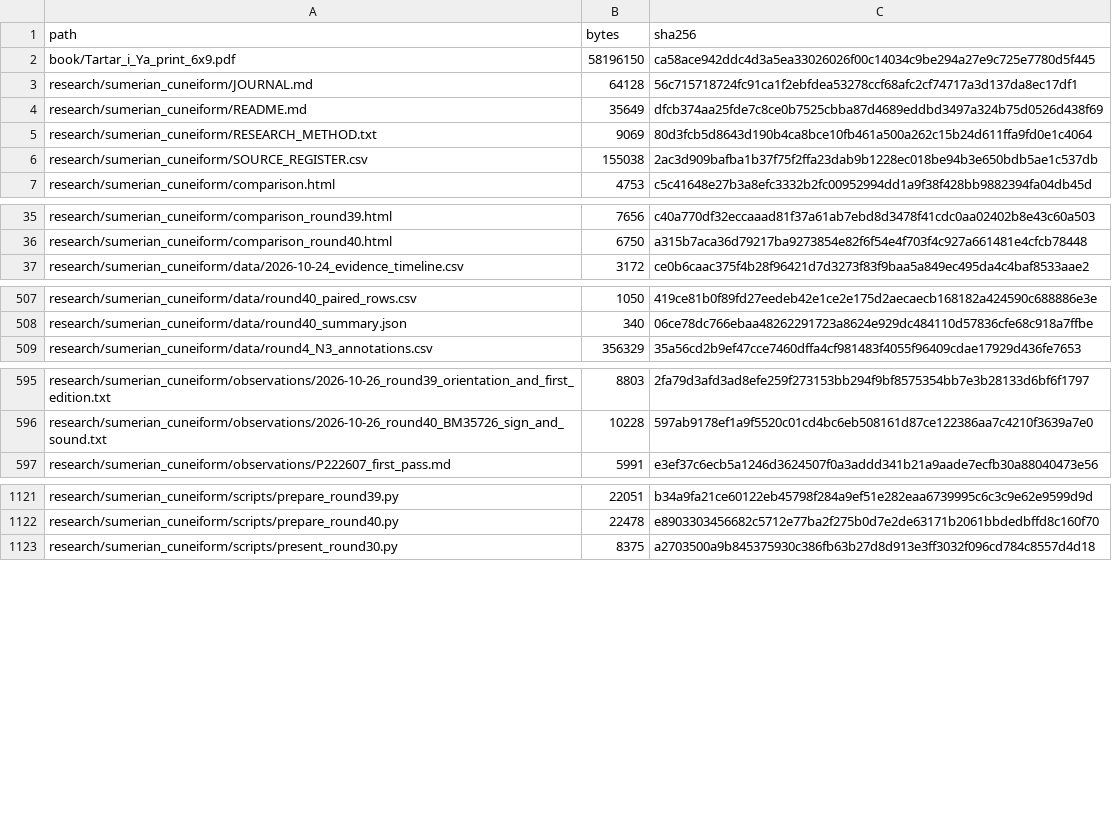
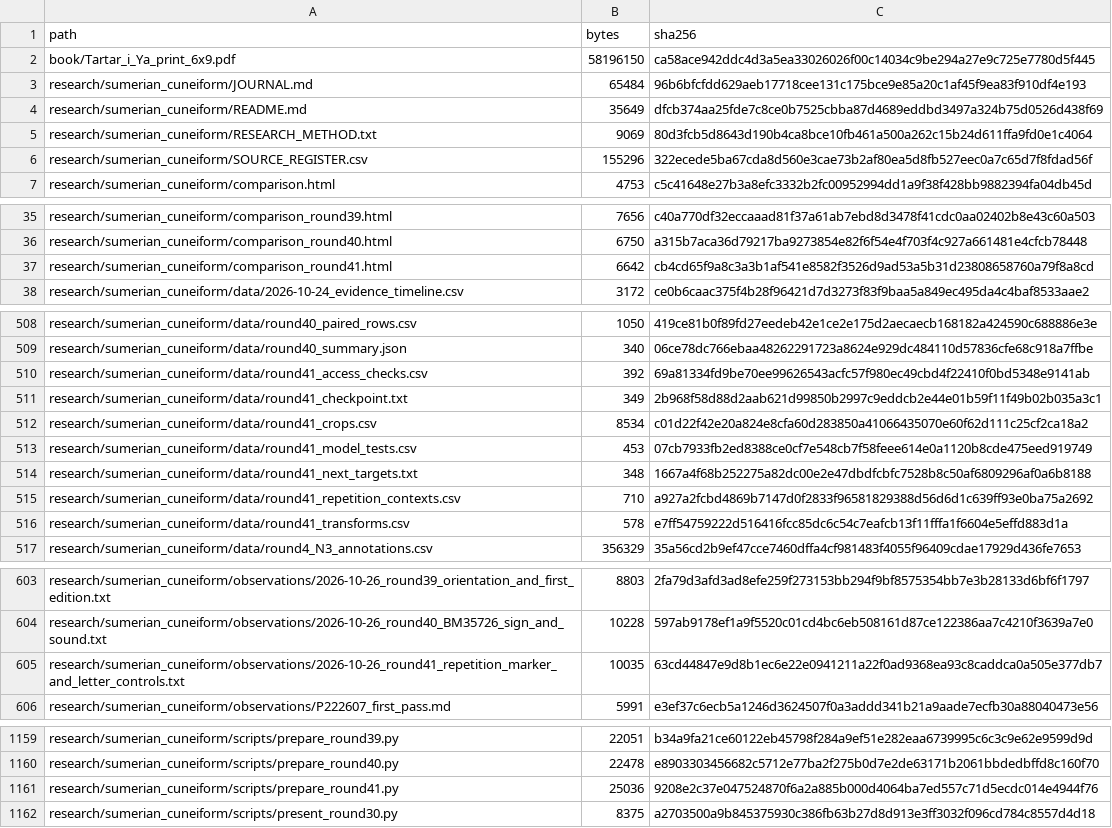
Before and after one commit to DauletBai/tartarus, a CSV file: MANIFEST.csv, drawn as a sheet; only a part is shown, gaps mark what is left out; the diff covers the shown part only.

Commit message:
research: test local repetition function on BM35726

```diff
--- a/MANIFEST.csv
+++ b/MANIFEST.csv
@@ -2,6 +2,6 @@
 book/Tartar_i_Ya_print_6x9.pdf,58196150,ca58ace942ddc4d3a5ea33026026f00c14034c9be294a27e9c725e7780d5f445
-research/sumerian_cuneiform/JOURNAL.md,64128,56c715718724fc91ca1f2ebfdea53278ccf68afc2cf74717a3d137da8ec17df1
+research/sumerian_cuneiform/JOURNAL.md,65484,96b6bfcfdd629aeb17718cee131c175bce9e85a20c1af45f9ea83f910df4e193
 research/sumerian_cuneiform/README.md,35649,dfcb374aa25fde7c8ce0b7525cbba87d4689eddbd3497a324b75d0526d438f69
 research/sumerian_cuneiform/RESEARCH_METHOD.txt,9069,80d3fcb5d8643d190b4ca8bce10fb461a500a262c15b24d611ffa9fd0e1c4064
-research/sumerian_cuneiform/SOURCE_REGISTER.csv,155038,2ac3d909bafba1b37f75f2ffa23dab9b1228ec018be94b3e650bdb5ae1c537db
+research/sumerian_cuneiform/SOURCE_REGISTER.csv,155296,322ecede5ba67cda8d560e3cae73b2af80ea5d8fb527eec0a7c65d7f8fdad56f
 research/sumerian_cuneiform/comparison.html,4753,c5c41648e27b3a8efc3332b2fc00952994dd1a9f38f428bb9882394fa04db45d
@@ -36,2 +36,3 @@ research/sumerian_cuneiform/comparison_round39.html,7656,c40a770df32eccaaad81f37
 research/sumerian_cuneiform/comparison_round40.html,6750,a315b7aca36d79217ba9273854e82f6f54e4f703f4c927a661481e4cfcb78448
+research/sumerian_cuneiform/comparison_round41.html,6642,cb4cd65f9a8c3a3b1af541e8582f3526d9ad53a5b31d23808658760a79f8a8cd
 research/sumerian_cuneiform/data/2026-10-24_evidence_timeline.csv,3172,ce0b6caac375f4b28f96421d7d3273f83f9baa5a849ec495da4c4baf8533aae2
@@ -508,2 +509,9 @@ research/sumerian_cuneiform/data/round40_paired_rows.csv,1050,419ce81b0f89fd27ee
 research/sumerian_cuneiform/data/round40_summary.json,340,06ce78dc766ebaa48262291723a8624e929dc484110d57836cfe68c918a7ffbe
+research/sumerian_cuneiform/data/round41_access_checks.csv,392,69a81334fd9be70ee99626543acfc57f980ec49cbd4f22410f0bd5348e9141ab
+research/sumerian_cuneiform/data/round41_checkpoint.txt,349,2b968f58d88d2aab621d99850b2997c9eddcb2e44e01b59f11f49b02b035a3c1
+research/sumerian_cuneiform/data/round41_crops.csv,8534,c01d22f42e20a824e8cfa60d283850a41066435070e60f62d111c25cf2ca18a2
+research/sumerian_cuneiform/data/round41_model_tests.csv,453,07cb7933fb2ed8388ce0cf7e548cb7f58feee614e0a1120b8cde475eed919749
+research/sumerian_cuneiform/data/round41_next_targets.txt,348,1667a4f68b252275a82dc00e2e47dbdfcbfc7528b8c50af6809296af0a6b8188
+research/sumerian_cuneiform/data/round41_repetition_contexts.csv,710,a927a2fcbd4869b7147d0f2833f96581829388d56d6d1c639ff93e0ba75a2692
+research/sumerian_cuneiform/data/round41_transforms.csv,578,e7ff54759222d516416fcc85dc6c54c7eafcb13f11fffa1f6604e5effd883d1a
 research/sumerian_cuneiform/data/round4_N3_annotations.csv,356329,35a56cd2b9ef47cce7460dffa4cf981483f4055f96409cdae17929d436fe7653
@@ -596,2 +604,3 @@ research/sumerian_cuneiform/observations/2026-10-26_round39_orientation_and_firs
 research/sumerian_cuneiform/observations/2026-10-26_round40_BM35726_sign_and_sound.txt,10228,597ab9178ef1a9f5520c01cd4bc6eb508161d87ce122386aa7c4210f3639a7e0
+research/sumerian_cuneiform/observations/2026-10-26_round41_repetition_marker_and_letter_controls.txt,10035,63cd44847e9d8b1ec6e22e0941211a22f0ad9368ea93c8caddca0a505e377db7
 research/sumerian_cuneiform/observations/P222607_first_pass.md,5991,e3ef37c6ecb5a1246d3624507f0a3addd341b21a9aade7ecfb30a88040473e56
@@ -1122,2 +1160,3 @@ research/sumerian_cuneiform/scripts/prepare_round39.py,22051,b34a9fa21ce60122eb4
 research/sumerian_cuneiform/scripts/prepare_round40.py,22478,e8903303456682c5712e77ba2f275b0d7e2de63171b2061bbdedbffd8c160f70
+research/sumerian_cuneiform/scripts/prepare_round41.py,25036,9208e2c37e047524870f6a2a885b000d4064ba7ed557c71d5ecdc014e4944f76
 research/sumerian_cuneiform/scripts/present_round30.py,8375,a2703500a9b845375930c386fb63b27d8d913e3ff3032f096cd784c8557d4d18
```
Also changed, not shown: 29 added rows elsewhere in this file, research/sumerian_cuneiform/SOURCE_REGISTER.csv, 40 other files.
